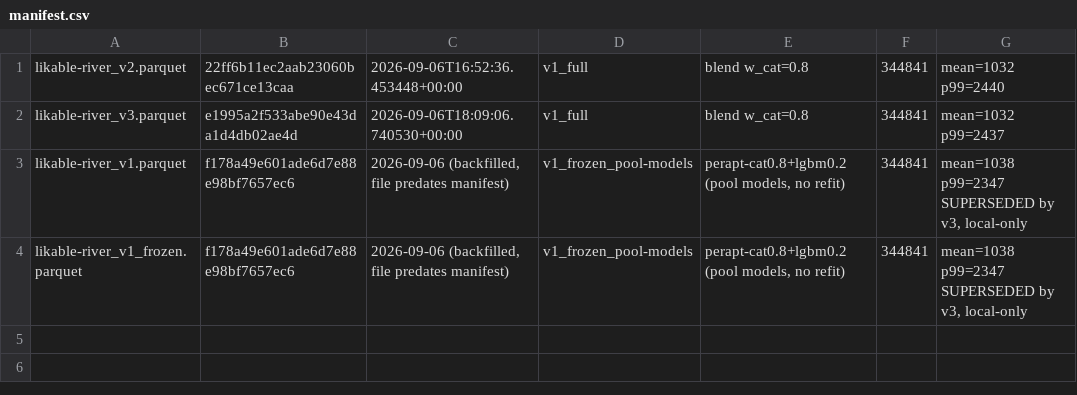
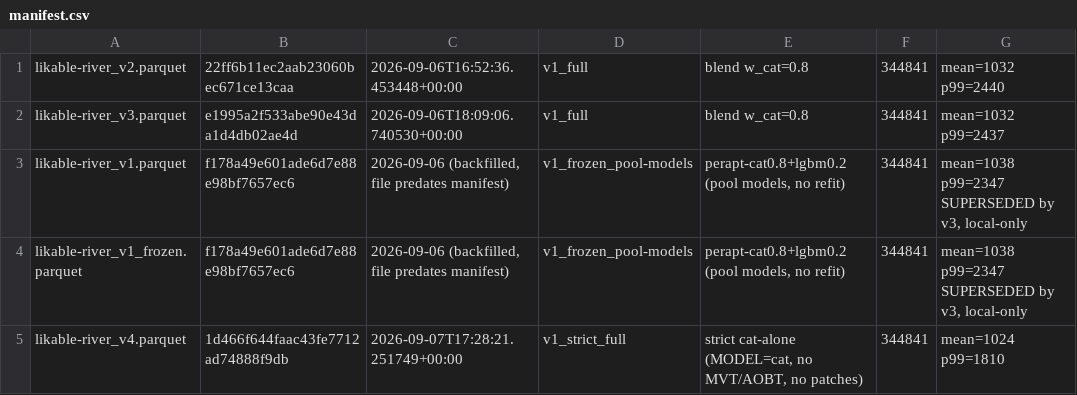
Before and after one commit to sqcm9896/prc-2026-likable-river, a CSV file: submissions/manifest.csv, drawn as a sheet.

```diff
--- a/submissions/manifest.csv
+++ b/submissions/manifest.csv
@@ -4 +4,2 @@ likable-river_v1.parquet,f178a49e601ade6d7e88e98bf7657ec6,"2026-09-06 (backfille
 likable-river_v1_frozen.parquet,f178a49e601ade6d7e88e98bf7657ec6,"2026-09-06 (backfilled, file predates manifest)",v1_frozen_pool-models,"perapt-cat0.8+lgbm0.2 (pool models, no refit)",344841,"mean=1038 p99=2347 SUPERSEDED by v3, local-only"
+likable-river_v4.parquet,1d466f644faac43fe7712ad74888f9db,2026-09-07T17:28:21.251749+00:00,v1_strict_full,"strict cat-alone (MODEL=cat, no MVT/AOBT, no patches)",344841,mean=1024 p99=1810
```
Also changed, not shown: reports/experiments.csv, 2 other files.
